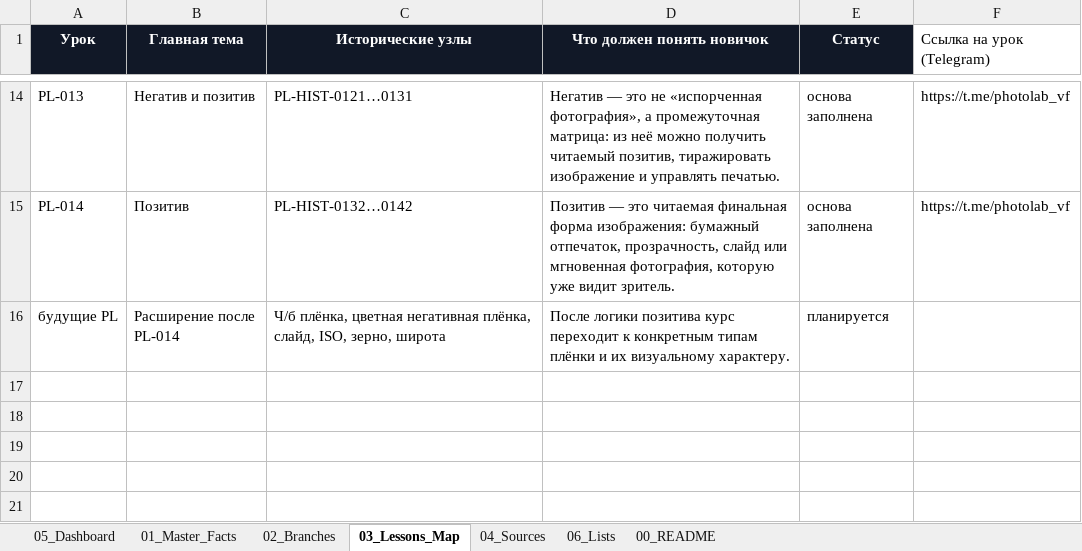
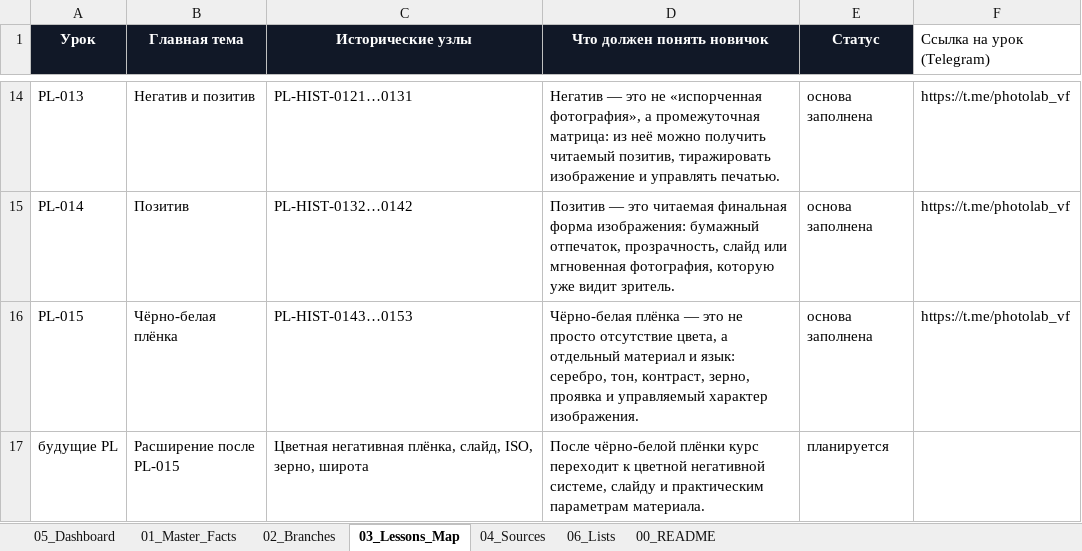
Before and after one commit to 1sahslava-dev/photolab-map, an Excel workbook: data/master.xlsx, sheet 03_Lessons_Map, drawn as a sheet; only a part is shown, gaps mark what is left out; values as stored, in another font and other column widths than the file's, no borders; table styles not drawn; addresses are those after the commit; the diff names each change by its address in the sheet, - before the commit and + after, or states it on an @@ line.

```diff
--- a/data/master.xlsx (sheet 03_Lessons_Map)
+++ b/data/master.xlsx (sheet 03_Lessons_Map)
+row 16: PL-015 | Чёрно-белая плёнка | PL-HIST-0143…0153 | Чёрно-белая плёнка — это не просто отсутствие цвета, а отдельный материал и язык: серебро, тон, контраст, зерно, проявка и управляемый характер изображения. | основа заполнена | https://t.me/photolab_vf
-B17 (Главная тема): Расширение после PL-014
+B17 (Главная тема): Расширение после PL-015
-C17 (Исторические узлы): Ч/б плёнка, цветная негативная плёнка,…
+C17 (Исторические узлы): Цветная негативная плёнка,…
-D17 (Что должен понять новичок): После логики позитива курс переходит к конкретным типам плёнки и их визуальному характеру.
+D17 (Что должен понять новичок): После чёрно-белой плёнки курс переходит к цветной негативной системе, слайду и практическим параметрам материала.
```
Also changed, not shown: sheet 01_Master_Facts, sheet 05_Dashboard, sheet 04_Sources, sheet 06_Lists, sheet 02_Branches, sheet 00_README, charts or pictures, 1 other file.
